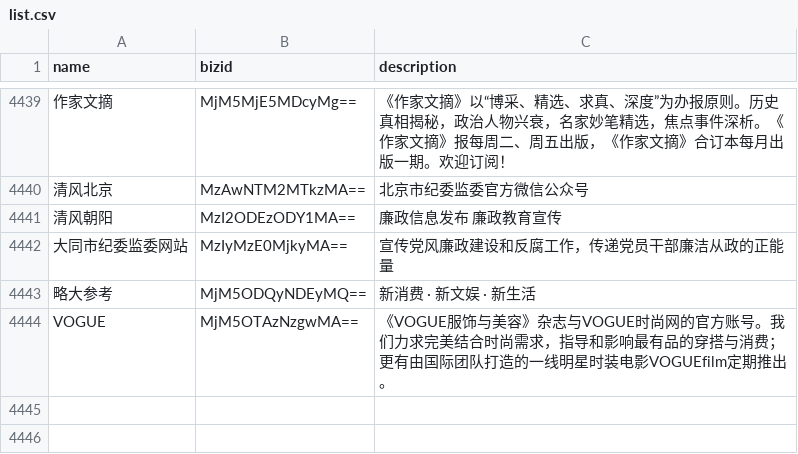
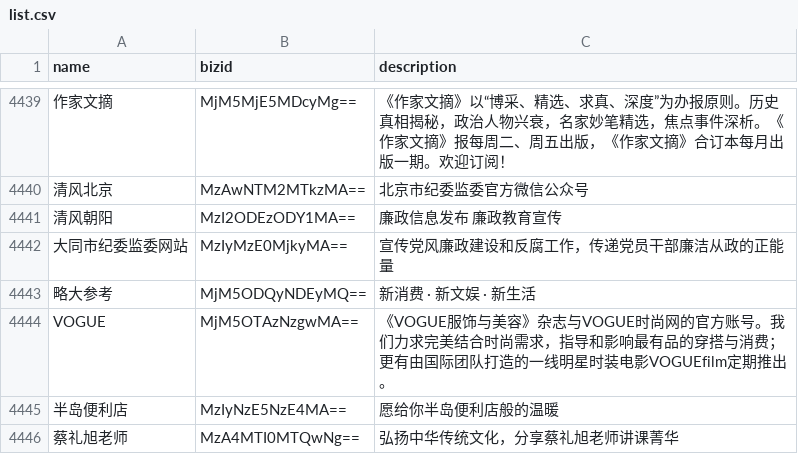
Before and after one commit to hellodword/wechat-feeds, a CSV file: list.csv, drawn as a sheet; only a part is shown, gaps mark what is left out; the diff names each change by its address in the sheet, - before the commit and + after, or states it on an @@ line.

Commit message:
新增: 半岛便利店 蔡礼旭老师

```diff
--- a/list.csv
+++ b/list.csv
+row 4445: 半岛便利店 | MzIyNzE5NzE4MA== | 愿给你半岛便利店般的温暖
+row 4446: 蔡礼旭老师 | MzA4MTI0MTQwNg== | 弘扬中华传统文化，分享蔡礼旭老师讲课菁华
```
